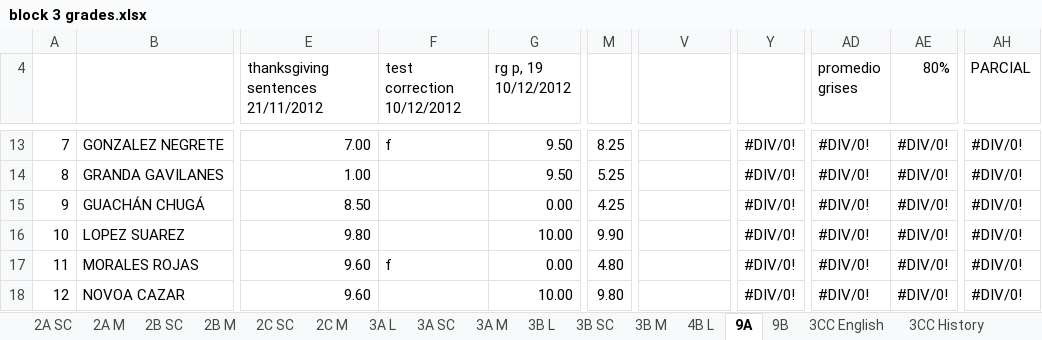
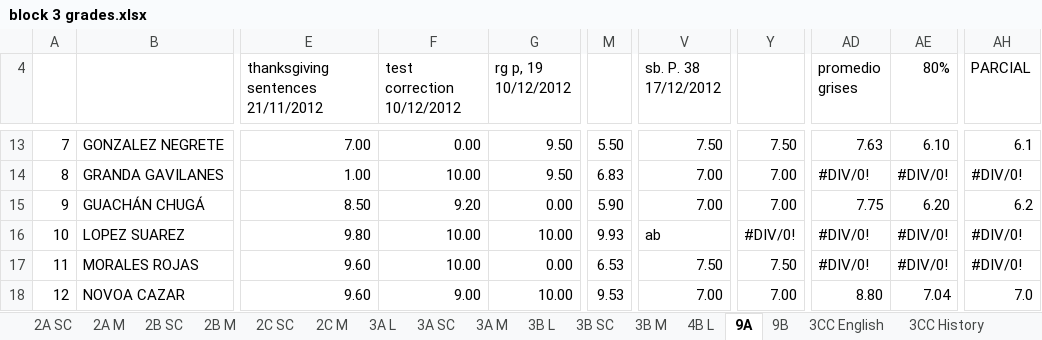
Before and after one commit to coolmaju/notas-12-13, an Excel workbook: block 3 grades.xlsx, sheet 9A, drawn as a sheet; only a part is shown, gaps mark what is left out; values as stored, in another font and other column widths than the file's, no cell formats; charts and pictures not drawn; the diff covers the shown part only; the diff names each change by its address in the sheet, - before the commit and + after, or states it on an @@ line.

```diff
--- a/block 3 grades.xlsx (sheet 9A)
+++ b/block 3 grades.xlsx (sheet 9A)
-V4: (empty)
+V4: sb. P. 38 17/12/2012
-F13 (test correction 10/12/2012): f
+F13 (test correction 10/12/2012): 0.00
-M13: 8.25
+M13: 5.50
-V13 (sb. P. 38 17/12/2012): (empty)
+V13 (sb. P. 38 17/12/2012): 7.50
-Y13: #DIV/0!
+Y13: 7.50
-AD13 (promedio grises): #DIV/0!
+AD13 (promedio grises): 7.63
-AE13 (80%): #DIV/0!
+AE13 (80%): 6.10
-AH13 (PARCIAL): #DIV/0!
+AH13 (PARCIAL): 6.1
-F14 (test correction 10/12/2012): (empty)
+F14 (test correction 10/12/2012): 10.00
-M14: 5.25
+M14: 6.83
-V14:V15 (sb. P. 38 17/12/2012): (empty)
+V14:V15 (sb. P. 38 17/12/2012): 7.00
-Y14:Y15: #DIV/0!
+Y14:Y15: 7.00
-F15 (test correction 10/12/2012): (empty)
+F15 (test correction 10/12/2012): 9.20
-M15: 4.25
+M15: 5.90
-AD15 (promedio grises): #DIV/0!
+AD15 (promedio grises): 7.75
-AE15 (80%): #DIV/0!
+AE15 (80%): 6.20
-AH15 (PARCIAL): #DIV/0!
+AH15 (PARCIAL): 6.2
-F16 (test correction 10/12/2012): (empty)
+F16 (test correction 10/12/2012): 10.00
-M16: 9.90
+M16: 9.93
-V16 (sb. P. 38 17/12/2012): (empty)
+V16 (sb. P. 38 17/12/2012): ab
-F17 (test correction 10/12/2012): f
+F17 (test correction 10/12/2012): 10.00
-M17: 4.80
+M17: 6.53
-V17 (sb. P. 38 17/12/2012): (empty)
+V17 (sb. P. 38 17/12/2012): 7.50
-Y17: #DIV/0!
+Y17: 7.50
-F18 (test correction 10/12/2012): (empty)
+F18 (test correction 10/12/2012): 9.00
-M18: 9.80
+M18: 9.53
-V18 (sb. P. 38 17/12/2012): (empty)
+V18 (sb. P. 38 17/12/2012): 7.00
-Y18: #DIV/0!
+Y18: 7.00
-AD18 (promedio grises): #DIV/0!
+AD18 (promedio grises): 8.80
-AE18 (80%): #DIV/0!
+AE18 (80%): 7.04
-AH18 (PARCIAL): #DIV/0!
+AH18 (PARCIAL): 7.0
```
Also changed, not shown: 82 edited cells elsewhere in this sheet, cell formats, charts or pictures.
